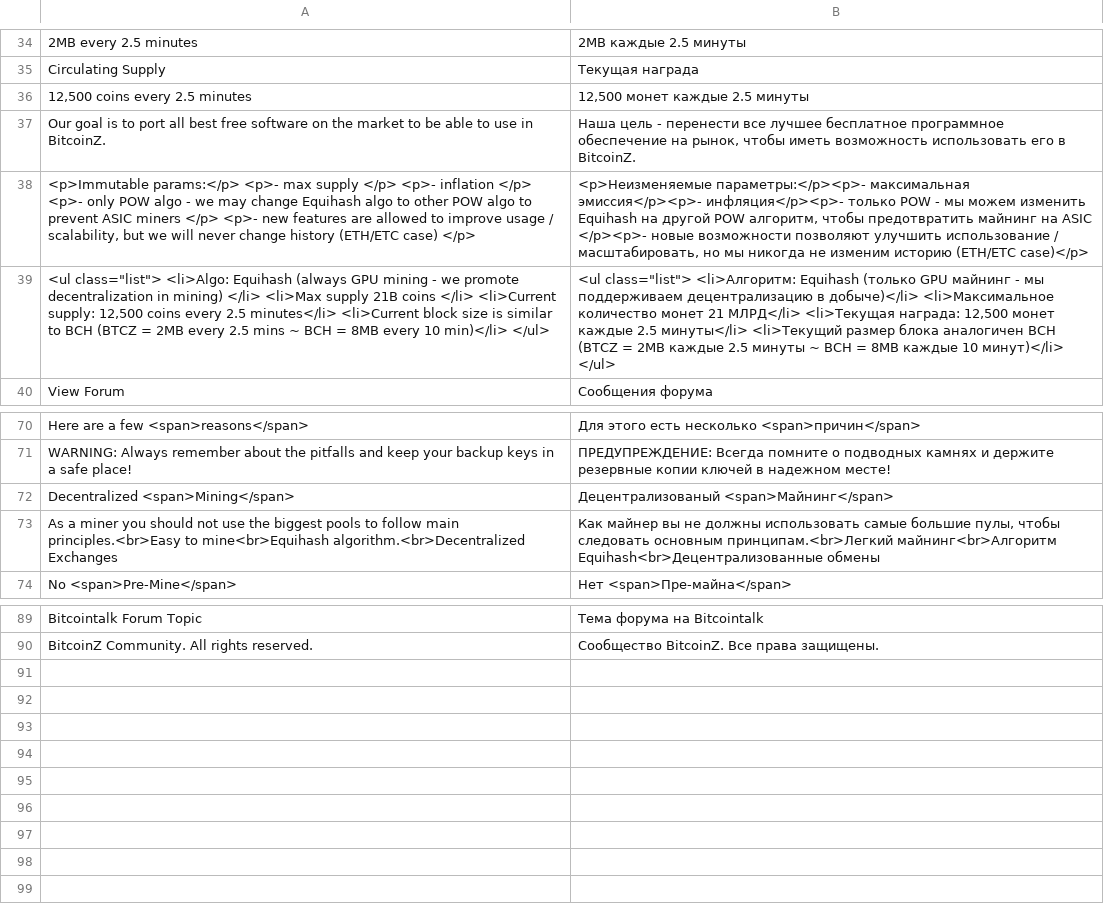
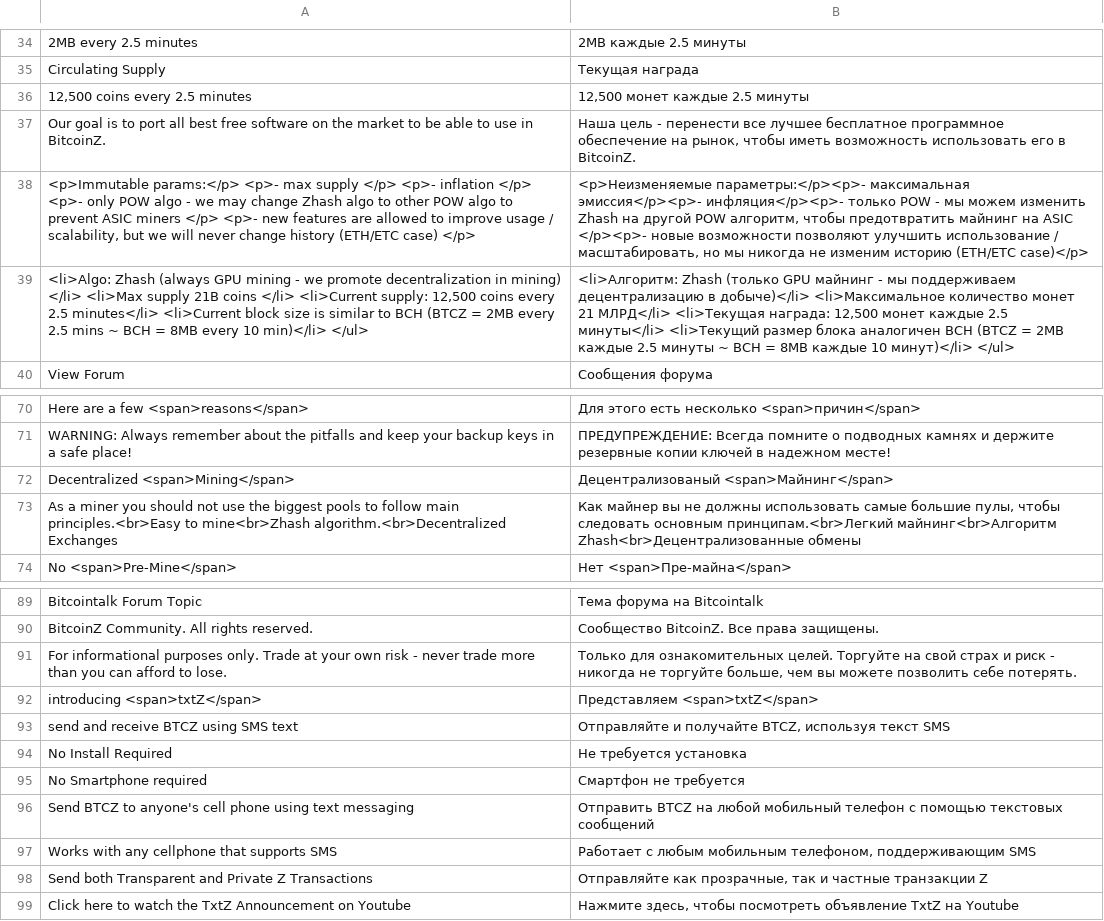
Before and after one commit to bitcoinz-sites/btcz.rocks, a CSV file: translation/languages/ru.csv, drawn as a sheet; only a part is shown, gaps mark what is left out; removed rows and columns are numbered as before the commit, all else as after; the diff names each change by its address in the sheet, - before the commit and + after, or states it on an @@ line.

Commit message:
Update and correction of Russian translations

```diff
--- a/translation/languages/ru.csv
+++ b/translation/languages/ru.csv
-A38: …may change Equihash algo to…
+A38: …may change Zhash algo to…
-B38: …можем изменить Equihash на другой…
+B38: …можем изменить Zhash на другой…
-row 39: <ul class="list"> <li>Algo: Equihash (always GPU mining - we promote decentralization in mining) </li> <li>Max supply 21B coins </li> <li>Current supply: 12,500 coins every 2.5 minutes</li> <li>Current block size is similar to BCH (BTCZ = 2MB every 2.5 mins ~ BCH = 8MB every 10 min)</li> </ul> | <ul class="list"> <li>Алгоритм: Equihash (только GPU майнинг - мы поддерживаем децентрализацию в добыче)</li> <li>Максимальное количество монет 21 МЛРД</li> <li>Текущая награда: 12,500 монет каждые 2.5 минуты</li> <li>Текущий размер блока аналогичен BCH (BTCZ = 2MB каждые 2.5 минуты ~ BCH = 8MB каждые 10 минут)</li> </ul>
+row 39: <li>Algo: Zhash (always GPU mining - we promote decentralization in mining) </li> <li>Max supply 21B coins </li> <li>Current supply: 12,500 coins every 2.5 minutes</li> <li>Current block size is similar to BCH (BTCZ = 2MB every 2.5 mins ~ BCH = 8MB every 10 min)</li> </ul> | <li>Алгоритм: Zhash (только GPU майнинг - мы поддерживаем децентрализацию в добыче)</li> <li>Максимальное количество монет 21 МЛРД</li> <li>Текущая награда: 12,500 монет каждые 2.5 минуты</li> <li>Текущий размер блока аналогичен BCH (BTCZ = 2MB каждые 2.5 минуты ~ BCH = 8MB каждые 10 минут)</li> </ul>
-A73: …principles.<br>Easy to mine<br>Equihash algorithm.<br>Decentralized Exchanges
+A73: …principles.<br>Easy to mine<br>Zhash algorithm.<br>Decentralized Exchanges
-B73: …принципам.<br>Легкий майнинг<br>Алгоритм Equihash<br>Децентрализованные обмены
+B73: …принципам.<br>Легкий майнинг<br>Алгоритм Zhash<br>Децентрализованные обмены
+row 91: For informational purposes only. Trade at your own risk - never trade more than you can afford to lose. | Только для ознакомительных целей. Торгуйте на свой страх и риск - никогда не торгуйте больше, чем вы можете позволить себе потерять.
+row 92: introducing <span>txtZ</span> | Представляем <span>txtZ</span>
+row 93: send and receive BTCZ using SMS text | Отправляйте и получайте BTCZ, используя текст SMS
+row 94: No Install Required | Не требуется установка
+row 95: No Smartphone required | Смартфон не требуется
+row 96: Send BTCZ to anyone's cell phone using text messaging | Отправить BTCZ на любой мобильный телефон с помощью текстовых сообщений
+row 97: Works with any cellphone that supports SMS | Работает с любым мобильным телефоном, поддерживающим SMS
+row 98: Send both Transparent and Private Z Transactions | Отправляйте как прозрачные, так и частные транзакции Z
+row 99: Click here to watch the TxtZ Announcement on Youtube | Нажмите здесь, чтобы посмотреть объявление TxtZ на Youtube
```
